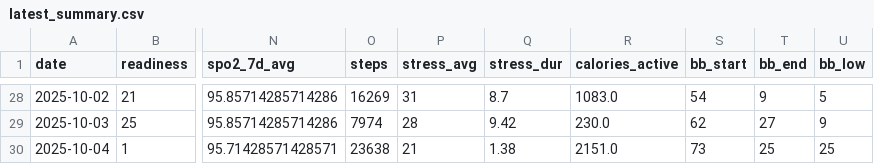
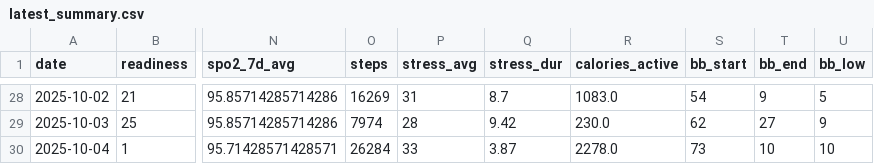
Before and after one commit to tijuanajack/garmin-health-data, a CSV file: latest_summary.csv, drawn as a sheet; only a part is shown, gaps mark what is left out; the diff names each change by its address in the sheet, - before the commit and + after, or states it on an @@ line.

```diff
--- a/latest_summary.csv
+++ b/latest_summary.csv
-O30 (steps): 23638
+O30 (steps): 26284
-P30 (stress_avg): 21
+P30 (stress_avg): 33
-Q30 (stress_dur): 1.38
+Q30 (stress_dur): 3.87
-R30 (calories_active): 2151.0
+R30 (calories_active): 2278.0
-T30 (bb_end): 25
+T30 (bb_end): 10
-U30 (bb_low): 25
+U30 (bb_low): 10
```
